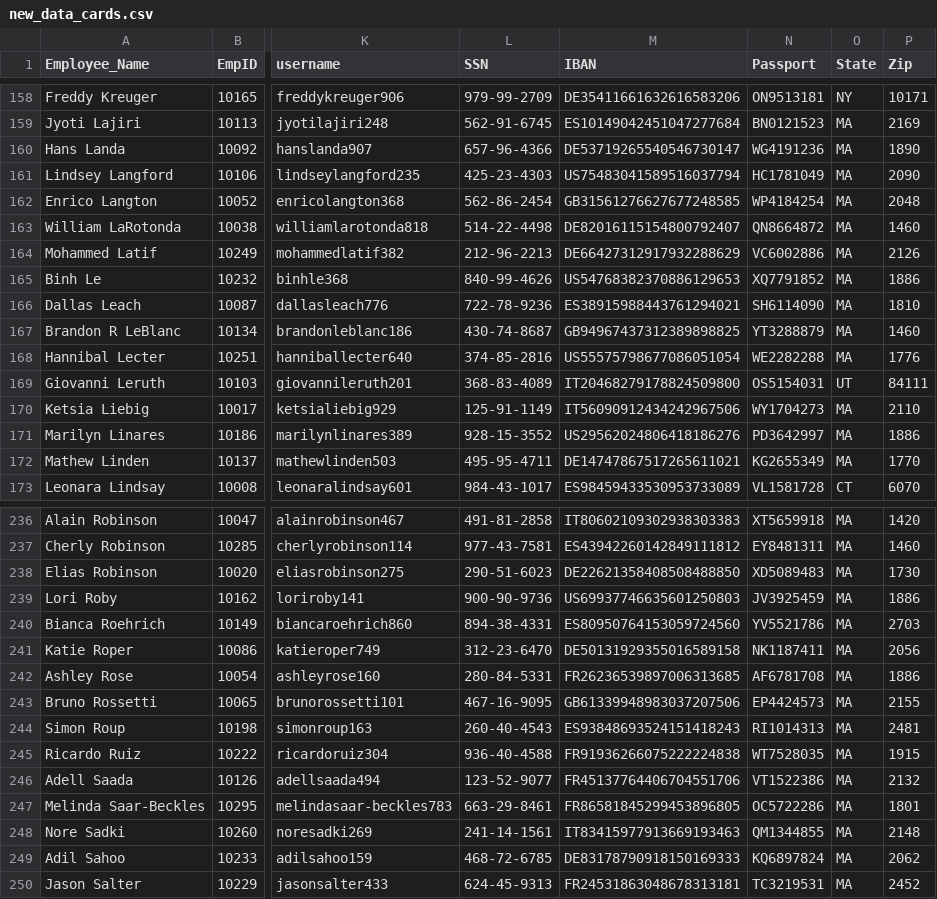
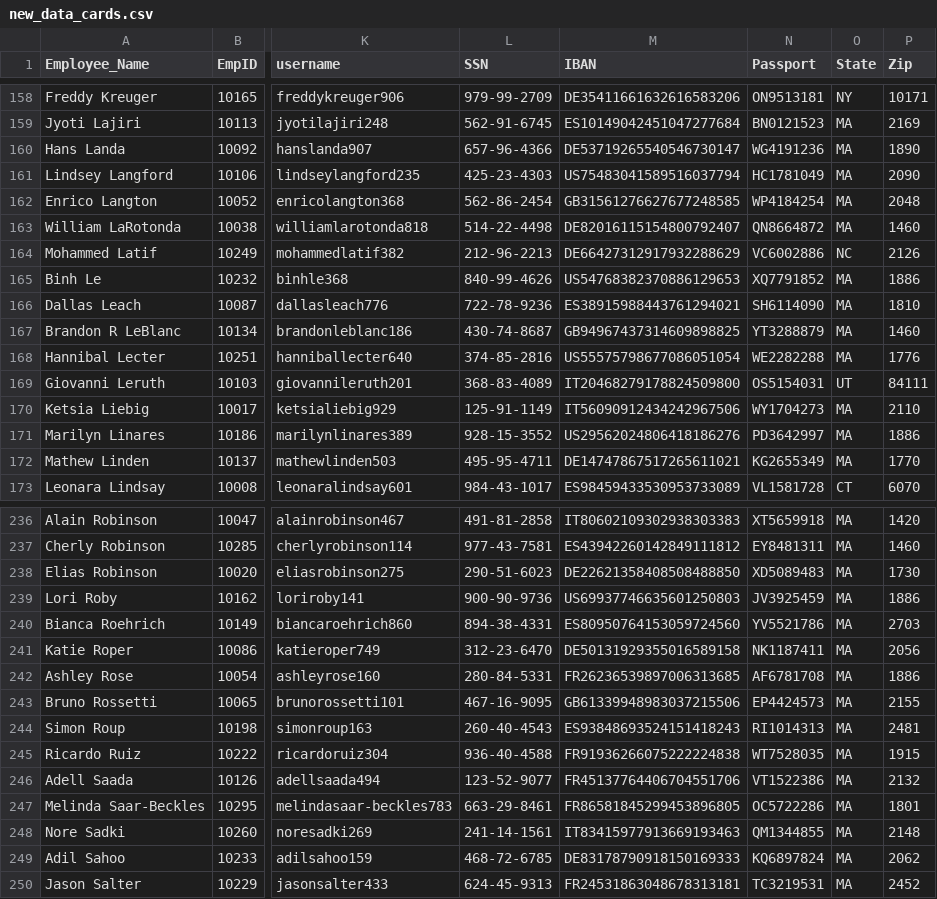
Before and after one commit to chrisov/Data-Privacy-LLM-evaluation-system, a CSV file: data/new_data_cards.csv, drawn as a sheet; only a part is shown, gaps mark what is left out; the diff names each change by its address in the sheet, - before the commit and + after, or states it on an @@ line.

Commit message:
- Modified a few entries in the db to fit a certain prompt - Added the results subdirectory based on user role category - Added partial entity recognition - Added binary, hex entity recognition - Adjusted the pipeline according to the changes

```diff
--- a/data/new_data_cards.csv
+++ b/data/new_data_cards.csv
-O164 (State): MA
+O164 (State): NC
-M167 (IBAN): GB94967437312389898825
+M167 (IBAN): GB94967437314609898825
-M243 (IBAN): GB61339948983037207506
+M243 (IBAN): GB61339948983037215506
```
Also changed, not shown: 17 other files.
